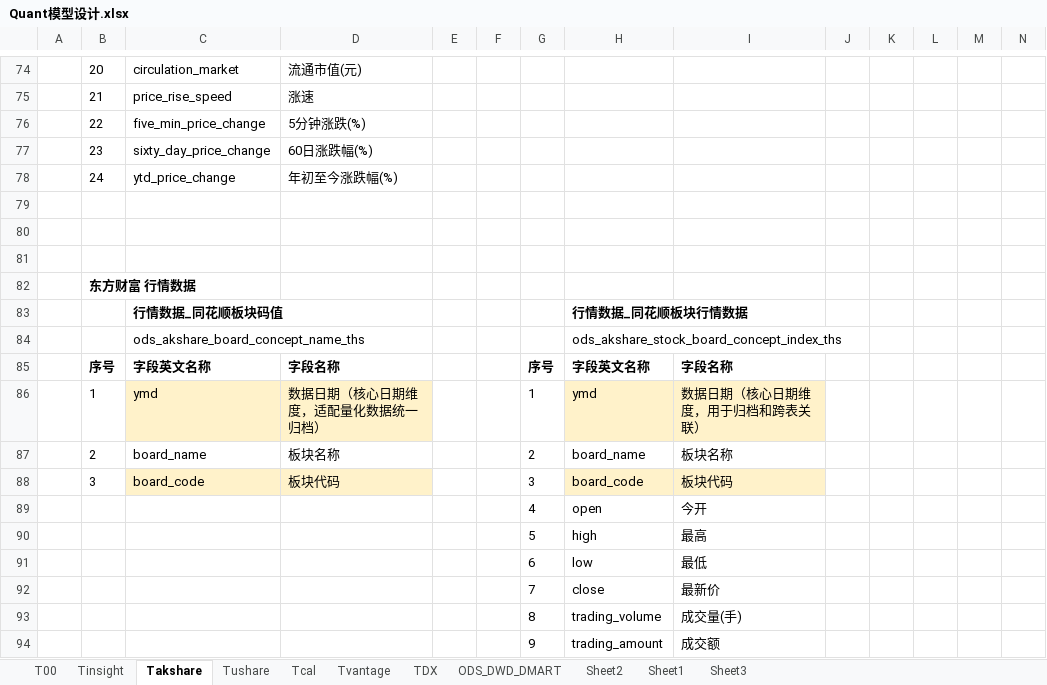
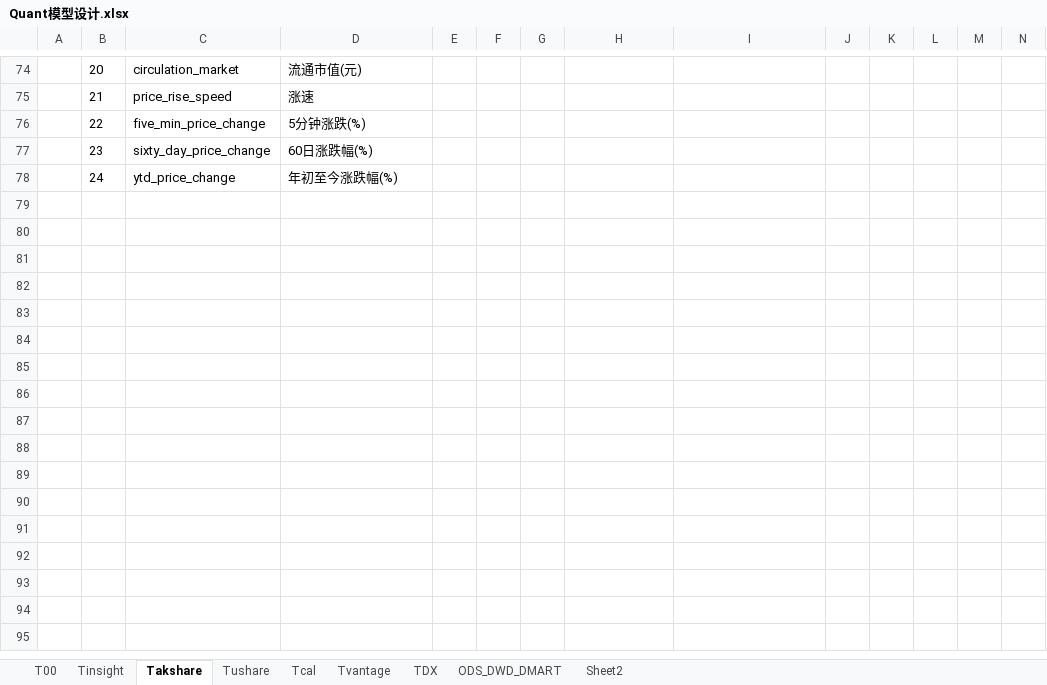
Before and after one commit to WangDaoheng/Quant, an Excel workbook: Others/Quant模型设计.xlsx, sheet Takshare, drawn as a sheet; only a part is shown, gaps mark what is left out; values as stored, in another font and other column widths than the file's, no borders; rows hold the shown columns only; the diff covers the shown part only; the diff names each change by its address in the sheet, - before the commit and + after, or states it on an @@ line.

```diff
--- a/Others/Quant模型设计.xlsx (sheet Takshare)
+++ b/Others/Quant模型设计.xlsx (sheet Takshare)
-sheet tab: Sheet1
-sheet tab: Sheet3
-row 79: (empty)
-row 80: (empty)
-row 81: (empty)
-row 82:  | 东方财富 行情数据
-row 83:  |  | 行情数据_同花顺板块码值 |  |  |  |  | 行情数据_同花顺板块行情数据
-row 84:  |  | ods_akshare_board_concept_name_ths |  |  |  |  | ods_akshare_stock_board_concept_index_ths
-row 85:  | 序号 | 字段英文名称 | 字段名称 |  |  | 序号 | 字段英文名称 | 字段名称
-row 86:  | 1 | ymd | 数据日期（核心日期维度，适配量化数据统一归档） |  |  | 1 | ymd | 数据日期（核心日期维度，用于归档和跨表关联）
-row 87:  | 2 | board_name | 板块名称 |  |  | 2 | board_name | 板块名称
-row 88:  | 3 | board_code | 板块代码 |  |  | 3 | board_code | 板块代码
-row 89:  |  |  |  |  |  | 4 | open | 今开
-row 90:  |  |  |  |  |  | 5 | high | 最高
-row 91:  |  |  |  |  |  | 6 | low | 最低
-row 92:  |  |  |  |  |  | 7 | close | 最新价
-row 93:  |  |  |  |  |  | 8 | trading_volume | 成交量(手)
-row 94:  |  |  |  |  |  | 9 | trading_amount | 成交额
```
Also changed, not shown: 44 edited cells elsewhere in this sheet, sheet ODS_DWD_DMART, sheet TDX, sheet T00, sheet Tushare, hidden cells, charts or pictures, 6 other files.
